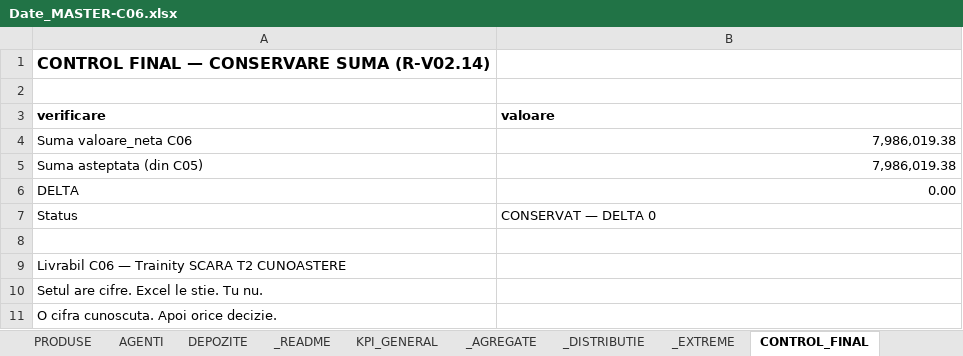
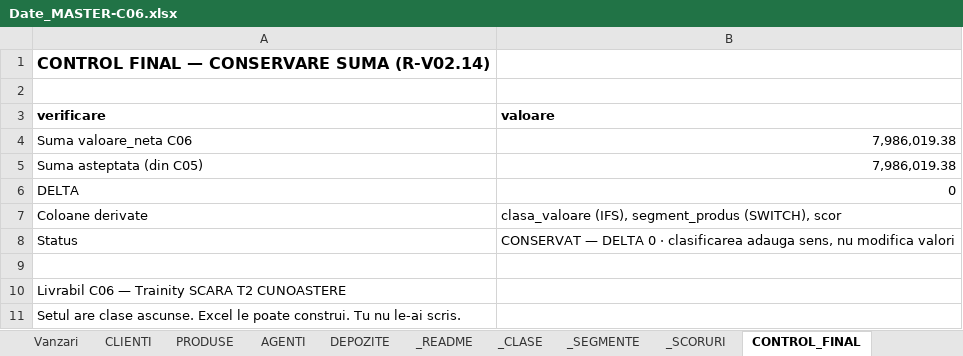
Before and after one commit to trainity-bogdan/Trainity-02-Excel, an Excel workbook: c06/Date_MASTER-C06.xlsx, sheet CONTROL_FINAL, drawn as a sheet; values as stored, in another font and other column widths than the file's, no borders; removed rows and columns are numbered as before the commit, all else as after; the diff names each change by its address in the sheet, - before the commit and + after, or states it on an @@ line.

```diff
--- a/c06/Date_MASTER-C06.xlsx (sheet CONTROL_FINAL)
+++ b/c06/Date_MASTER-C06.xlsx (sheet CONTROL_FINAL)
-sheet tab: KPI_GENERAL
+sheet tab: _CLASE
-sheet tab: _AGREGATE
+sheet tab: _SEGMENTE
-sheet tab: _DISTRIBUTIE
+sheet tab: _SCORURI
-sheet tab: _EXTREME
-B6 (valoare): 0.00
+B6 (valoare): 0
+row 7: Coloane derivate | clasa_valoare (IFS), segment_produs (SWITCH), scor
-B8 (valoare): CONSERVAT — DELTA 0
+B8 (valoare): CONSERVAT — DELTA 0 · clasificarea adauga sens, nu modifica valori
-A11 (verificare): Setul are cifre. Excel le stie. Tu nu.
+A11 (verificare): Setul are clase ascunse. Excel le poate construi. Tu nu le-ai scris.
-row 11: O cifra cunoscuta. Apoi orice decizie.
```
Also changed, not shown: sheet _CLASE, sheet _SEGMENTE, sheet _SCORURI, sheet Vanzari, 24 other files.
